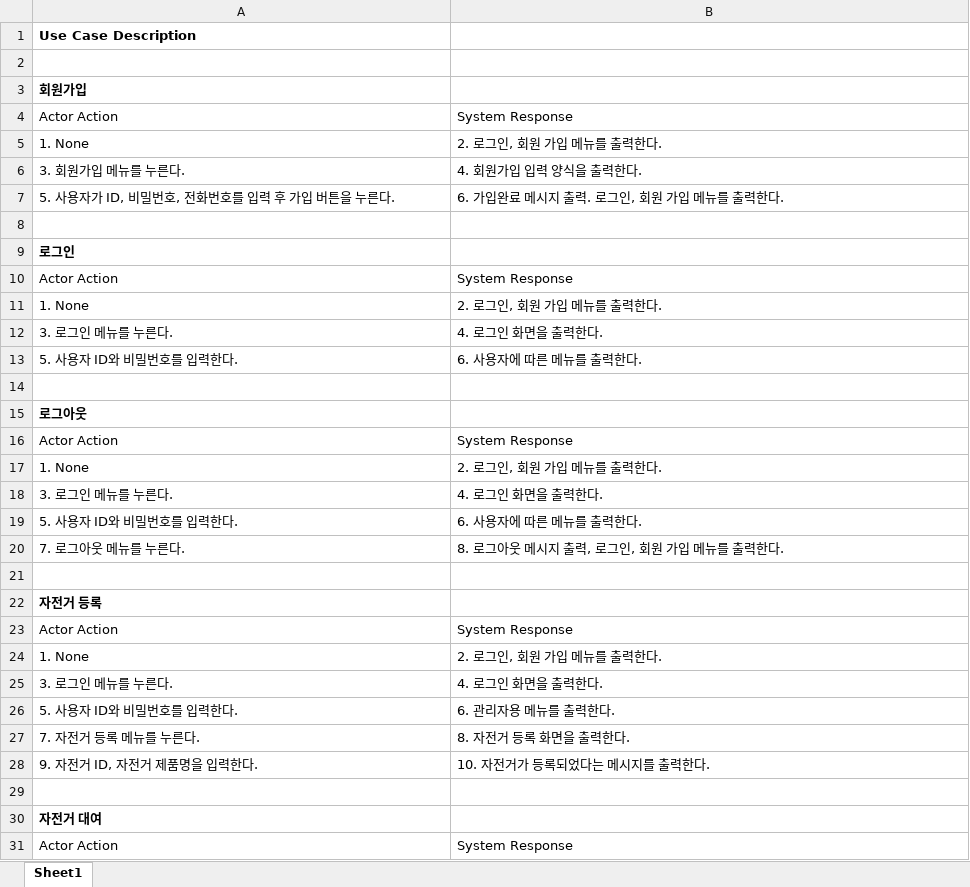
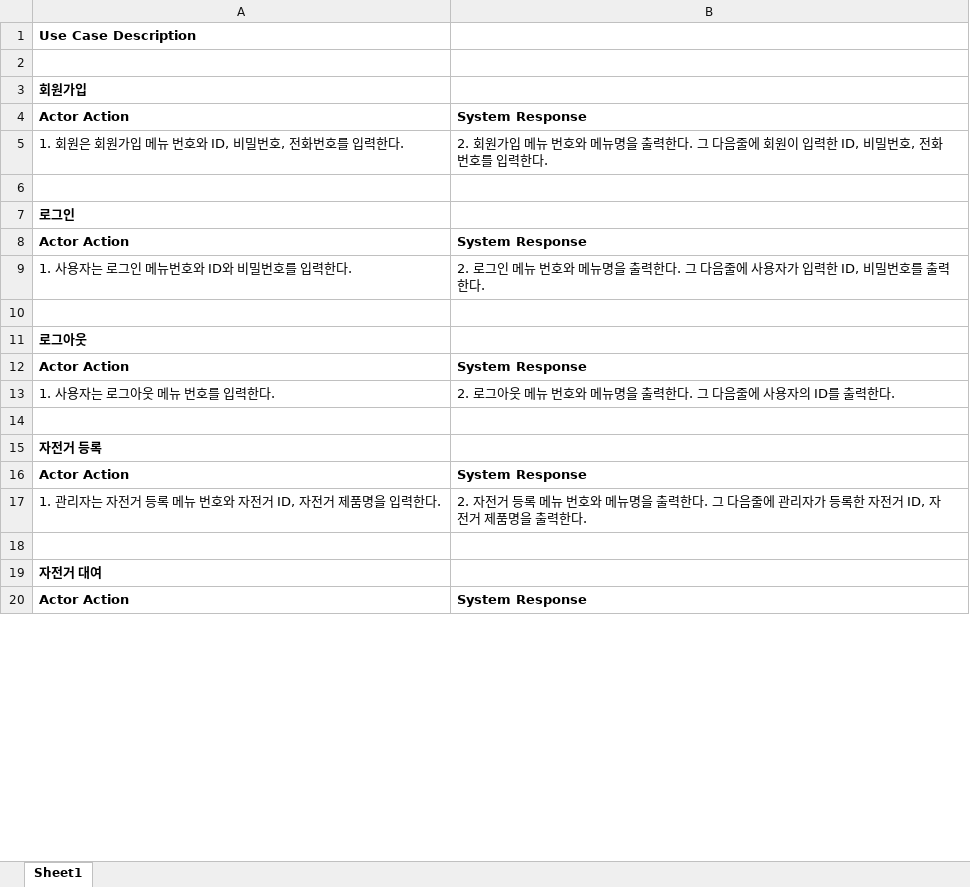
Before and after one commit to Marouchee/SW_engineering_HW2, an Excel workbook: B911306_송범규_Use_Case_Description.xlsx, sheet Sheet1, drawn as a sheet; only a part is shown; values as stored, in another font and other column widths than the file's, no borders; removed rows and columns are numbered as before the commit, all else as after; the diff covers the shown part only; the diff names each change by its address in the sheet, - before the commit and + after, or states it on an @@ line.

```diff
--- a/B911306_송범규_Use_Case_Description.xlsx (sheet Sheet1)
+++ b/B911306_송범규_Use_Case_Description.xlsx (sheet Sheet1)
-A4:B4 bold: off
+A4:B4 bold: on
-row 5: 1. None | 2. 로그인, 회원 가입 메뉴를 출력한다.
-row 6: 3. 회원가입 메뉴를 누른다. | 4. 회원가입 입력 양식을 출력한다.
-row 7: 5. 사용자가 ID, 비밀번호, 전화번호를 입력 후 가입 버튼을 누른다. | 6. 가입완료 메시지 출력. 로그인, 회원 가입 메뉴를 출력한다.
+row 5: 1. 회원은 회원가입 메뉴 번호와 ID, 비밀번호, 전화번호를 입력한다. | 2. 회원가입 메뉴 번호와 메뉴명을 출력한다. 그 다음줄에 회원이 입력한 ID, 비밀번호, 전화번호를 입력한다.
-A8:B8 bold: off
+A8:B8 bold: on
-row 11: 1. None | 2. 로그인, 회원 가입 메뉴를 출력한다.
-row 12: 3. 로그인 메뉴를 누른다. | 4. 로그인 화면을 출력한다.
-row 13: 5. 사용자 ID와 비밀번호를 입력한다. | 6. 사용자에 따른 메뉴를 출력한다.
+row 9: 1. 사용자는 로그인 메뉴번호와 ID와 비밀번호를 입력한다. | 2. 로그인 메뉴 번호와 메뉴명을 출력한다. 그 다음줄에 사용자가 입력한 ID, 비밀번호를 출력한다.
-A12:B12 bold: off
+A12:B12 bold: on
-row 17: 1. None | 2. 로그인, 회원 가입 메뉴를 출력한다.
-row 18: 3. 로그인 메뉴를 누른다. | 4. 로그인 화면을 출력한다.
-row 19: 5. 사용자 ID와 비밀번호를 입력한다. | 6. 사용자에 따른 메뉴를 출력한다.
-row 20: 7. 로그아웃 메뉴를 누른다. | 8. 로그아웃 메시지 출력, 로그인, 회원 가입 메뉴를 출력한다.
+row 13: 1. 사용자는 로그아웃 메뉴 번호를 입력한다. | 2. 로그아웃 메뉴 번호와 메뉴명을 출력한다. 그 다음줄에 사용자의 ID를 출력한다.
-A16:B16 bold: off
+A16:B16 bold: on
-row 24: 1. None | 2. 로그인, 회원 가입 메뉴를 출력한다.
-row 25: 3. 로그인 메뉴를 누른다. | 4. 로그인 화면을 출력한다.
-row 26: 5. 사용자 ID와 비밀번호를 입력한다. | 6. 관리자용 메뉴를 출력한다.
-row 27: 7. 자전거 등록 메뉴를 누른다. | 8. 자전거 등록 화면을 출력한다.
-row 28: 9. 자전거 ID, 자전거 제품명을 입력한다. | 10. 자전거가 등록되었다는 메시지를 출력한다.
+row 17: 1. 관리자는 자전거 등록 메뉴 번호와 자전거 ID, 자전거 제품명을 입력한다. | 2. 자전거 등록 메뉴 번호와 메뉴명을 출력한다. 그 다음줄에 관리자가 등록한 자전거 ID, 자전거 제품명을 출력한다.
-A20:B20 bold: off
+A20:B20 bold: on
```
Also changed, not shown: 5 added rows, 7 removed rows, 2 edited cells and cell formats elsewhere in this sheet, B911306_송범규_requirement_list.xlsx, 1 other file.
